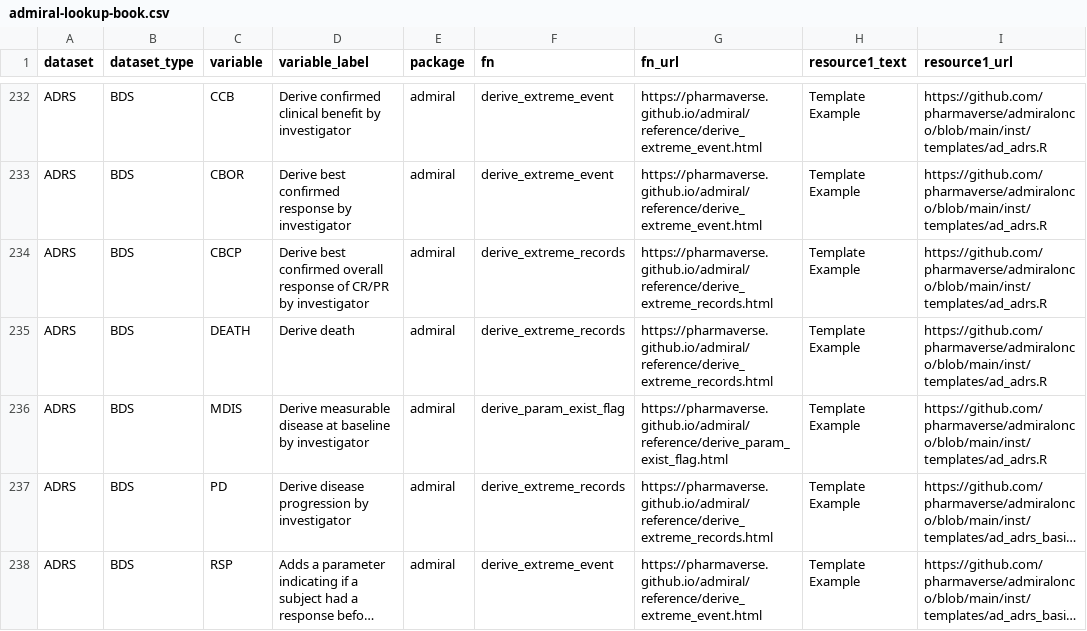
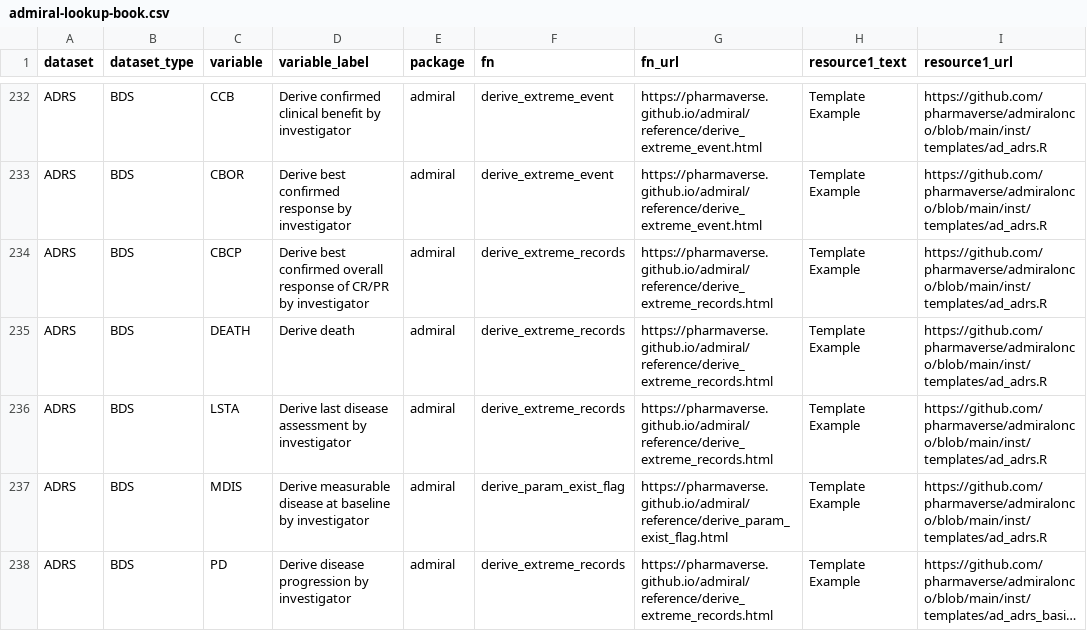
Before and after one commit to pharmaverse/admiraldiscovery, a CSV file: inst/admiral-lookup-book.csv, drawn as a sheet; only a part is shown, gaps mark what is left out; the shorter side is filled out with more unchanged rows; long unchanged cells end in ….

Commit message:
update admiral lookup csv

```diff
--- a/inst/admiral-lookup-book.csv
+++ b/inst/admiral-lookup-book.csv
@@ -235,2 +235,3 @@ ADRS,BDS,CBCP,Derive best confirmed overall response of CR/PR by investigator,ad
 ADRS,BDS,DEATH,Derive death,admiral,derive_extreme_records,https://pharmaverse.github.io/admiral/reference/derive_extreme_records.html,Template Example,https://github.com/pharmaverse/admiralonco/blob/main/inst/templates/ad_adrs.R
+ADRS,BDS,LSTA,Derive last disease assessment by investigator,admiral,derive_extreme_records,https://pharmaverse.github.io/admiral/reference/derive_extreme_records.html,Template Example,https://github.com/pharmaverse/admiralonco/blob/main/inst/templates/ad_adrs.R
 ADRS,BDS,MDIS,Derive measurable disease at baseline by investigator,admiral,derive_param_exist_flag,https://pharmaverse.github.io/admiral/reference/derive_param_exist_flag.html,Template Example,https://github.com/pharmaverse/admiralonco/blob/main/inst/templates/ad_adrs.R
```
Also changed, not shown: 4 other files.
